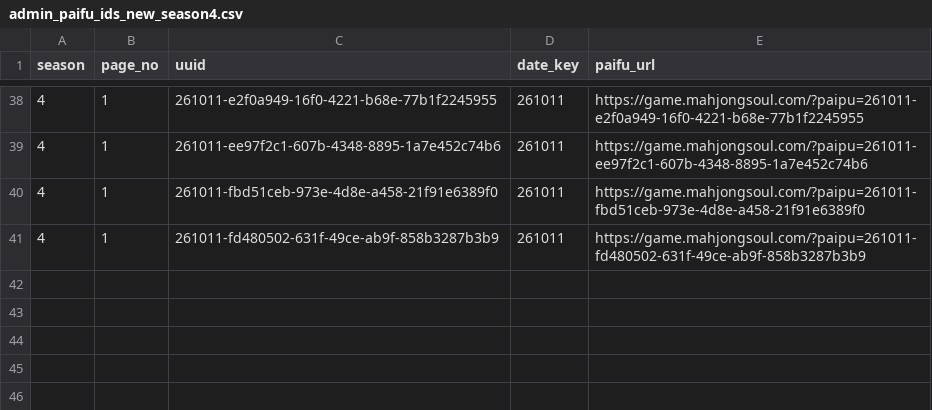
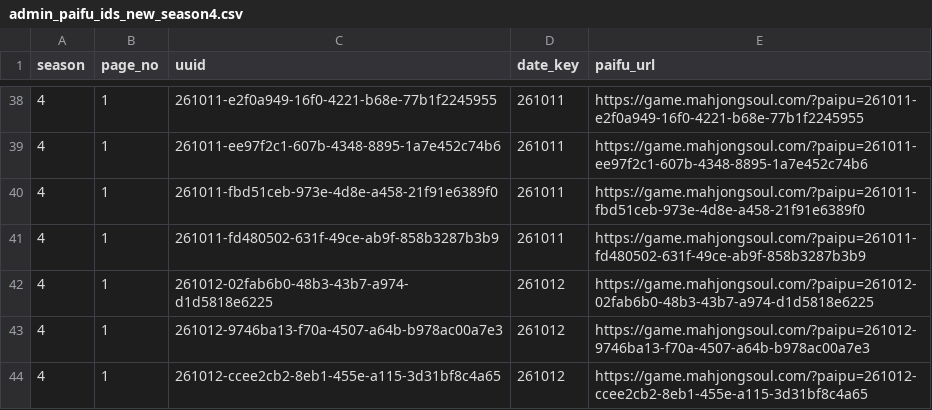
Before and after one commit to saint-chinu/majsoul-league, a CSV file: data/new/admin_paifu_ids_new_season4.csv, drawn as a sheet; only a part is shown, gaps mark what is left out; the diff names each change by its address in the sheet, - before the commit and + after, or states it on an @@ line.

```diff
--- a/data/new/admin_paifu_ids_new_season4.csv
+++ b/data/new/admin_paifu_ids_new_season4.csv
+row 42: 4 | 1 | 261012-02fab6b0-48b3-43b7-a974-d1d5818e6225 | 261012 | https://game.mahjongsoul.com/?paipu=261012-02fab6b0-48b3-43b7-a974-d1d5818e6225
+row 43: 4 | 1 | 261012-9746ba13-f70a-4507-a64b-b978ac00a7e3 | 261012 | https://game.mahjongsoul.com/?paipu=261012-9746ba13-f70a-4507-a64b-b978ac00a7e3
+row 44: 4 | 1 | 261012-ccee2cb2-8eb1-455e-a115-3d31bf8c4a65 | 261012 | https://game.mahjongsoul.com/?paipu=261012-ccee2cb2-8eb1-455e-a115-3d31bf8c4a65
```
Also changed, not shown: data/new/admin_paifu_ids.csv, 23 other files.
